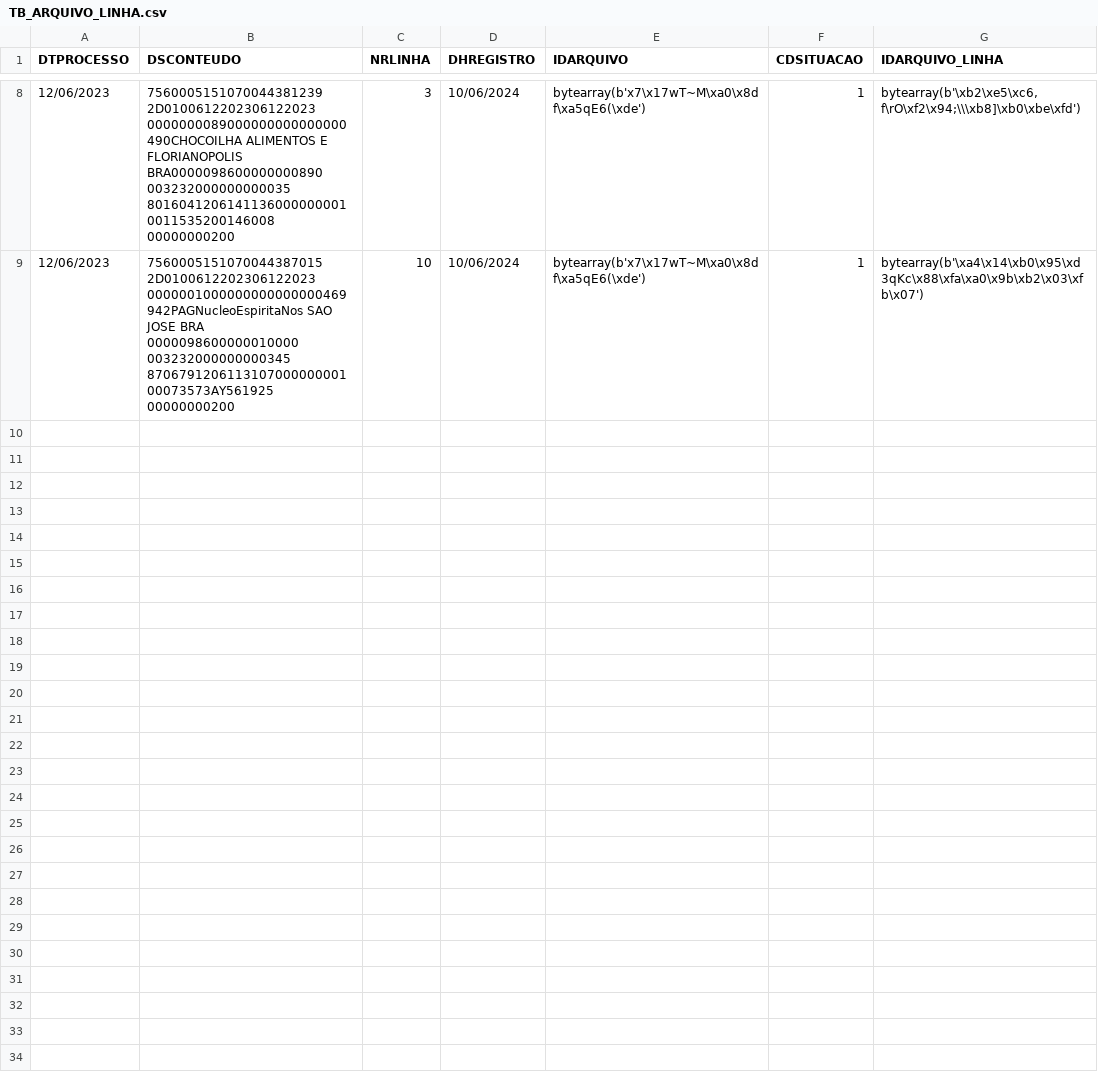
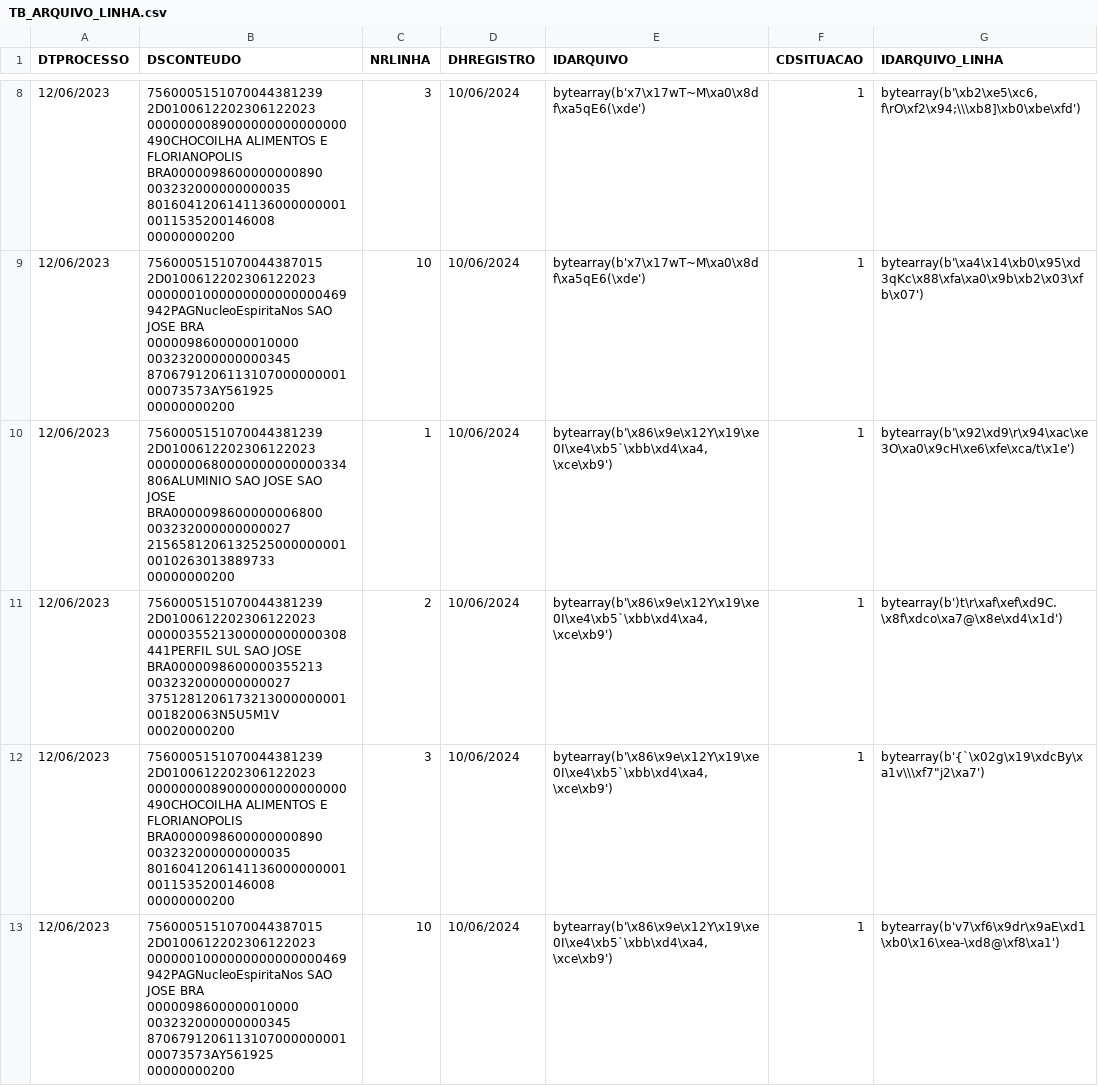
Before and after one commit to MateusFrancelino/Pyspark_cards, a CSV file: Volumes/silver/CARTOES/TB_ARQUIVO_LINHA.csv, drawn as a sheet; only a part is shown, gaps mark what is left out; the diff names each change by its address in the sheet, - before the commit and + after, or states it on an @@ line.

```diff
--- a/Volumes/silver/CARTOES/TB_ARQUIVO_LINHA.csv
+++ b/Volumes/silver/CARTOES/TB_ARQUIVO_LINHA.csv
+row 10: 12/06/2023 | 7560005151070044381239 2D0100612202306122023 0000000680000000000000334806ALUMINIO SAO JOSE SAO JOSE BRA0000098600000006800 003232000000000027 21565812061325250000000010010263013889733 00000000200 | 1 | 10/06/2024 | bytearray(b'\x86\x9e\x12Y\x19\xe0I\xe4\xb5`\xbb\xd4\xa4,\xce\xb9') | 1 | bytearray(b'\x92\xd9\r\x94\xac\xe3O\xa0\x9cH\xe6\xfe\xca/t\x1e')
+row 11: 12/06/2023 | 7560005151070044381239 2D0100612202306122023 0000035521300000000000308441PERFIL SUL SAO JOSE BRA0000098600000355213 003232000000000027 3751281206173213000000001001820063N5U5M1V 00020000200 | 2 | 10/06/2024 | bytearray(b'\x86\x9e\x12Y\x19\xe0I\xe4\xb5`\xbb\xd4\xa4,\xce\xb9') | 1 | bytearray(b')t\r\xaf\xef\xd9C.\x8f\xdco\xa7@\x8e\xd4\x1d')
+row 12: 12/06/2023 | 7560005151070044381239 2D0100612202306122023 0000000089000000000000000490CHOCOILHA ALIMENTOS E FLORIANOPOLIS BRA0000098600000000890 003232000000000035 80160412061411360000000010011535200146008 00000000200 | 3 | 10/06/2024 | bytearray(b'\x86\x9e\x12Y\x19\xe0I\xe4\xb5`\xbb\xd4\xa4,\xce\xb9') | 1 | bytearray(b'{`\x02g\x19\xdcBy\xa1v\\\xf7"j2\xa7')
+row 13: 12/06/2023 | 7560005151070044387015 2D0100612202306122023 0000001000000000000000469942PAGNucleoEspiritaNos SAO JOSE BRA 0000098600000010000 003232000000000345 870679120611310700000000100073573AY561925 00000000200 | 10 | 10/06/2024 | bytearray(b'\x86\x9e\x12Y\x19\xe0I\xe4\xb5`\xbb\xd4\xa4,\xce\xb9') | 1 | bytearray(b'v7\xf6\x9dr\x9aE\xd1\xb0\x16\xea-\xd8@\xf8\xa1')
```
Also changed, not shown: Volumes/silver/CARTOES/TB_ARQUIVO.csv, 2 other files.
